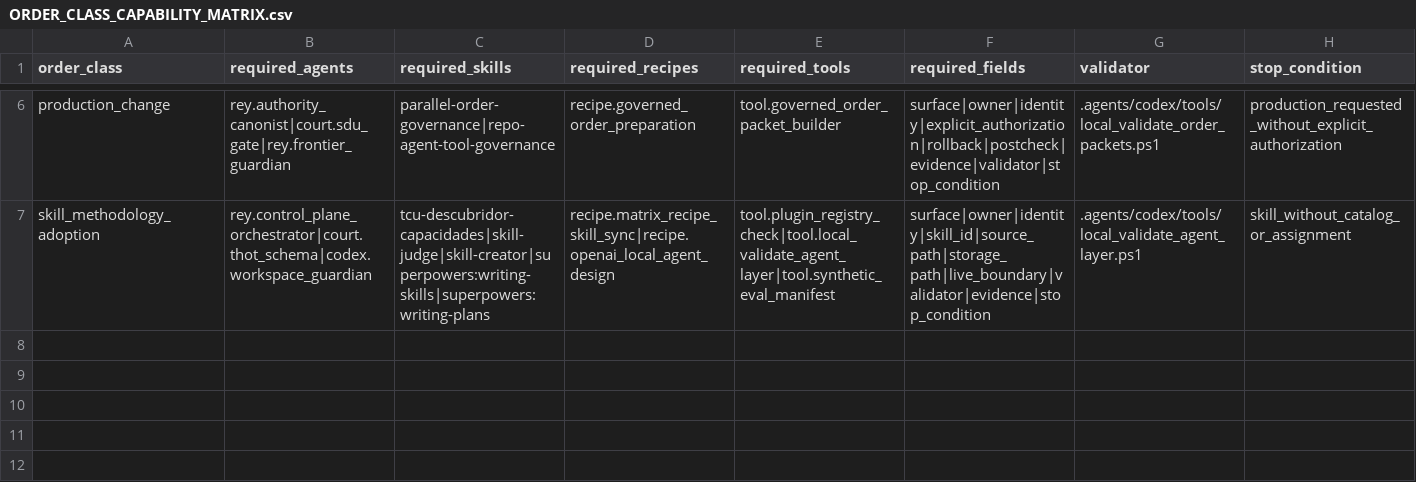
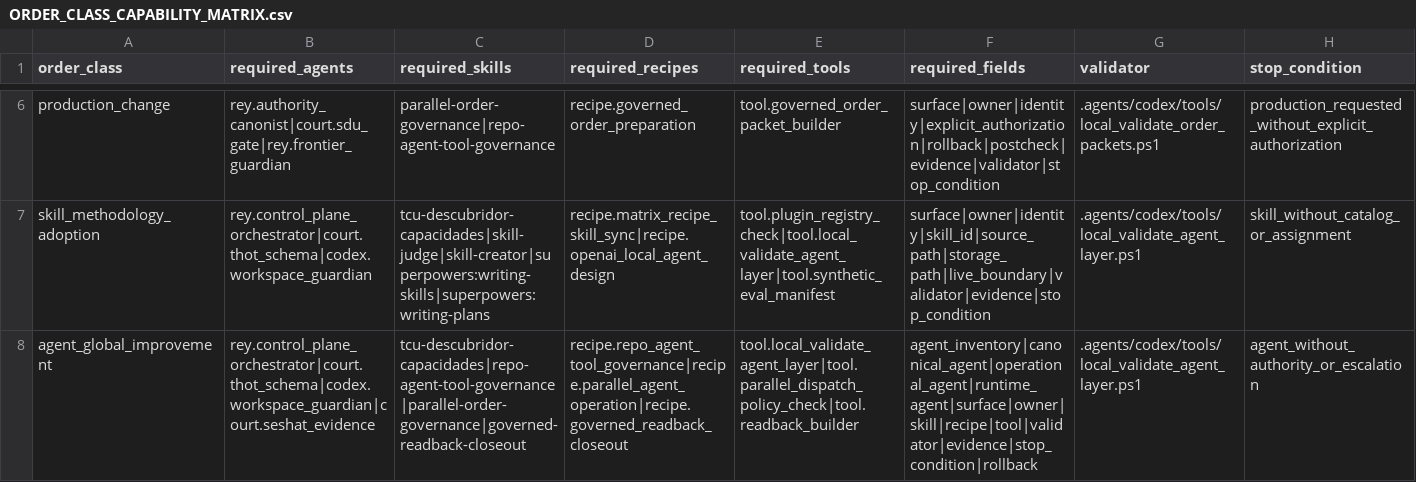
Before and after one commit to universo-rey/cabina-universal-d, a CSV file: .agents/codex/matrices/ORDER_CLASS_CAPABILITY_MATRIX.csv, drawn as a sheet; only a part is shown, gaps mark what is left out; the diff names each change by its address in the sheet, - before the commit and + after, or states it on an @@ line.

```diff
--- a/.agents/codex/matrices/ORDER_CLASS_CAPABILITY_MATRIX.csv
+++ b/.agents/codex/matrices/ORDER_CLASS_CAPABILITY_MATRIX.csv
+row 8: agent_global_improvement | rey.control_plane_orchestrator|court.thot_schema|codex.workspace_guardian|court.seshat_evidence | tcu-descubridor-capacidades|repo-agent-tool-governance|parallel-order-governance|governed-readback-closeout | recipe.repo_agent_tool_governance|recipe.parallel_agent_operation|recipe.governed_readback_closeout | tool.local_validate_agent_layer|tool.parallel_dispatch_policy_check|tool.readback_builder | agent_inventory|canonical_agent|operational_agent|runtime_agent|surface|owner|skill|recipe|tool|validator|evidence|stop_condition|rollback | .agents/codex/tools/local_validate_agent_layer.ps1 | agent_without_authority_or_escalation
```
Also changed, not shown: .agents/codex/matrices/MATRIX_INDEX.csv, .agents/codex/matrices/PARALLEL_OPERATION_CRITERIA_MATRIX.csv, 4 other files.
